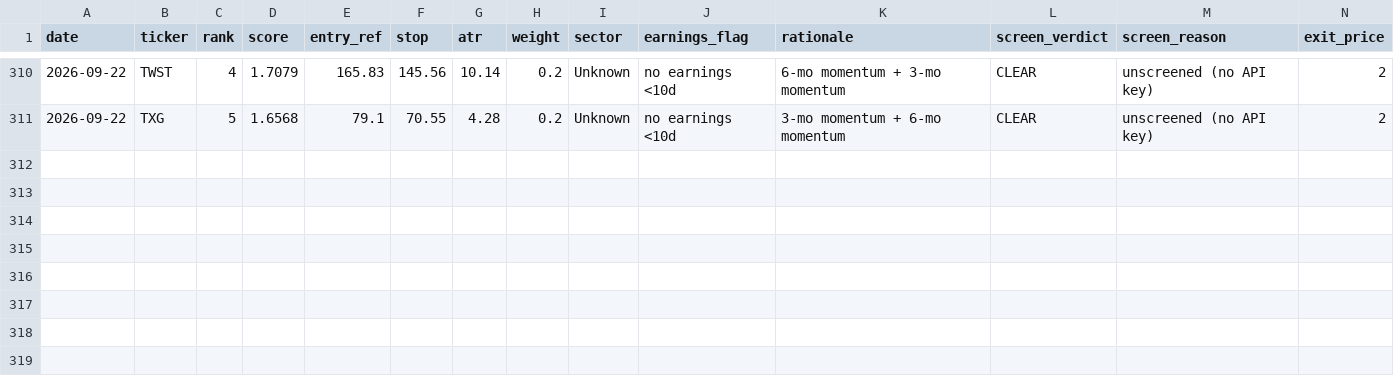
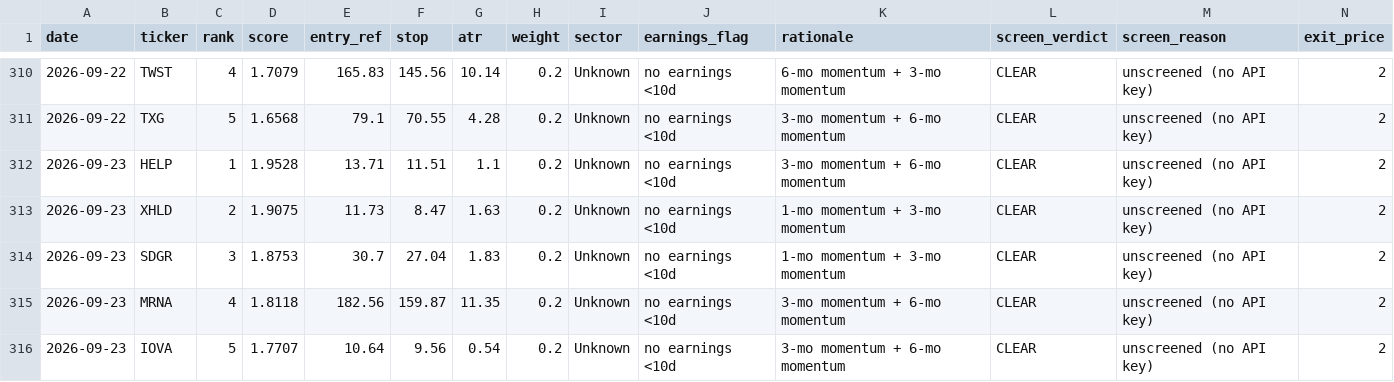
Before and after one commit to EeroP7/1, a CSV file: output_data/journal.csv, drawn as a sheet; only a part is shown, gaps mark what is left out; rows hold the shown columns only; the diff names each change by its address in the sheet, - before the commit and + after, or states it on an @@ line.

Commit message:
journal: daily picks 2026-09-23

```diff
--- a/output_data/journal.csv
+++ b/output_data/journal.csv
+row 312: 2026-09-23 | HELP | 1 | 1.9528 | 13.71 | 11.51 | 1.1 | 0.2 | Unknown | no earnings <10d | 3-mo momentum + 6-mo momentum | CLEAR | unscreened (no API key) | 2
+row 313: 2026-09-23 | XHLD | 2 | 1.9075 | 11.73 | 8.47 | 1.63 | 0.2 | Unknown | no earnings <10d | 1-mo momentum + 3-mo momentum | CLEAR | unscreened (no API key) | 2
+row 314: 2026-09-23 | SDGR | 3 | 1.8753 | 30.7 | 27.04 | 1.83 | 0.2 | Unknown | no earnings <10d | 1-mo momentum + 3-mo momentum | CLEAR | unscreened (no API key) | 2
+row 315: 2026-09-23 | MRNA | 4 | 1.8118 | 182.56 | 159.87 | 11.35 | 0.2 | Unknown | no earnings <10d | 3-mo momentum + 6-mo momentum | CLEAR | unscreened (no API key) | 2
+row 316: 2026-09-23 | IOVA | 5 | 1.7707 | 10.64 | 9.56 | 0.54 | 0.2 | Unknown | no earnings <10d | 3-mo momentum + 6-mo momentum | CLEAR | unscreened (no API key) | 2
```
Also changed, not shown: output_data/picks.csv.
